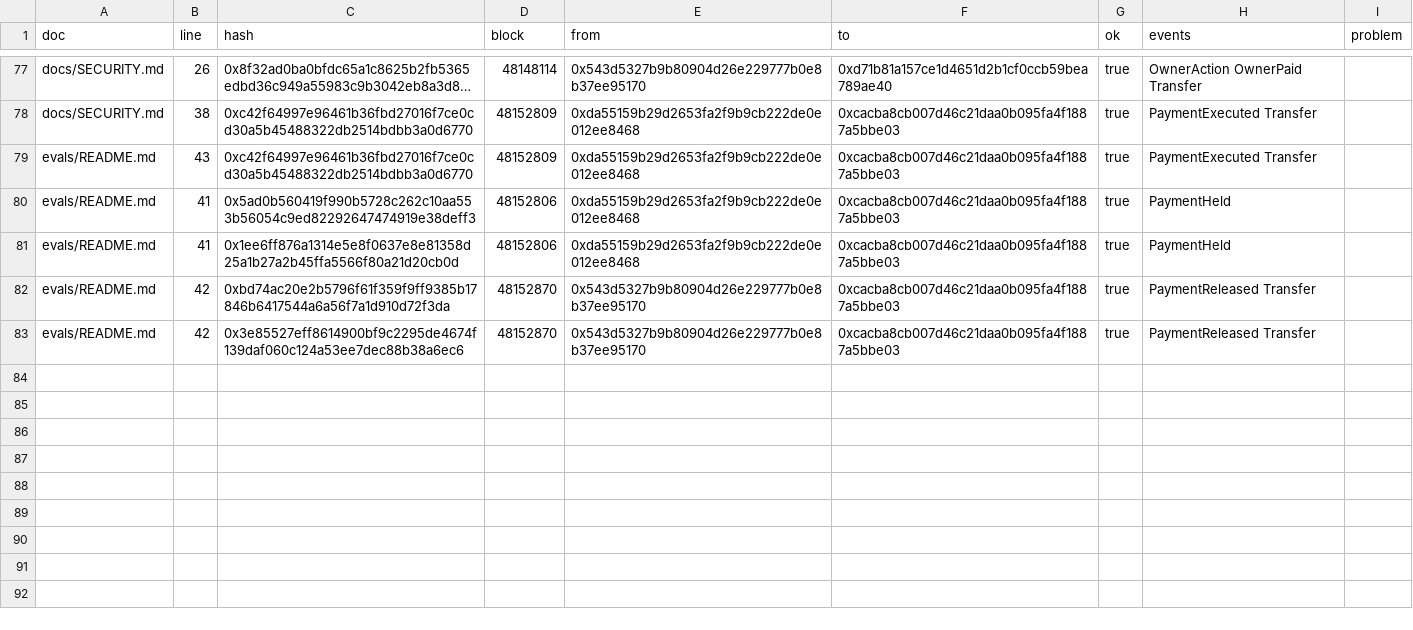
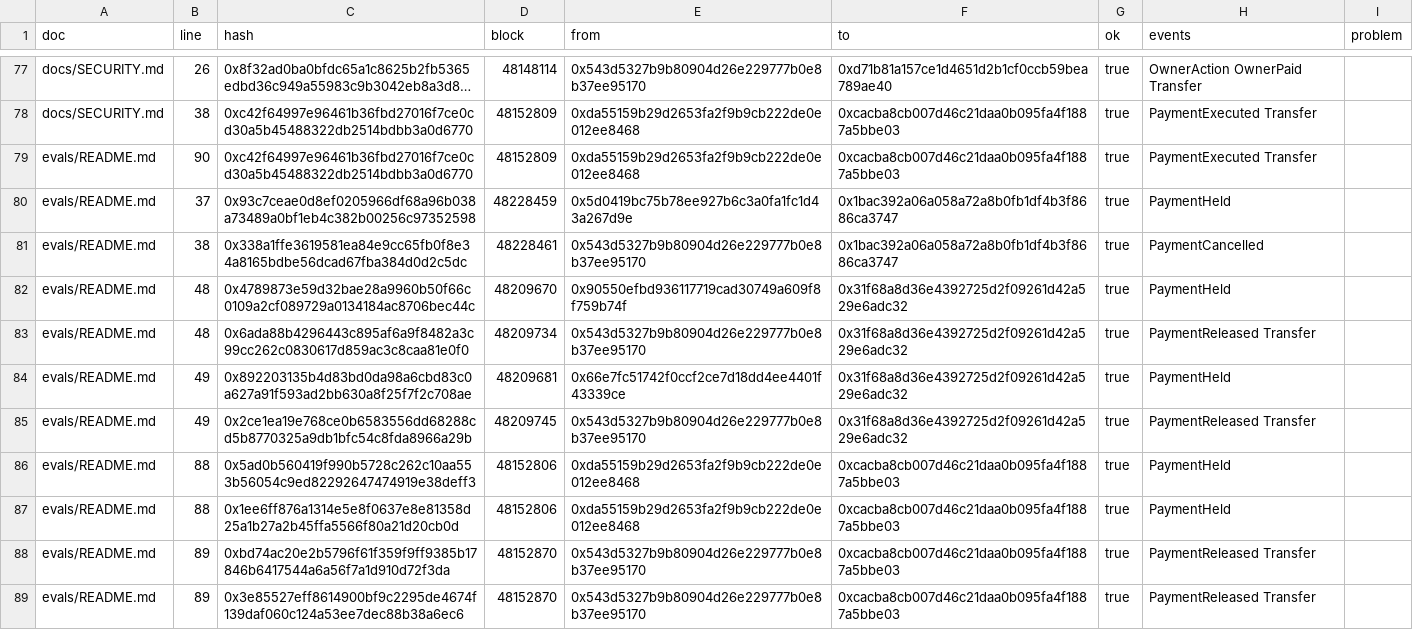
Before and after one commit to laksh-ya/nudge, a CSV file: evals/results/onchain-evidence.csv, drawn as a sheet; only a part is shown, gaps mark what is left out; long unchanged cells end in …; addresses are those after the commit; the diff names each change by its address in the sheet, - before the commit and + after, or states it on an @@ line.

```diff
--- a/evals/results/onchain-evidence.csv
+++ b/evals/results/onchain-evidence.csv
-B79 (line): 43
+B79 (line): 90
+row 80: evals/README.md | 37 | 0x93c7ceae0d8ef0205966df68a96b038a73489a0bf1eb4c382b00256c97352598 | 48228459 | 0x5d0419bc75b78ee927b6c3a0fa1fc1d43a267d9e | 0x1bac392a06a058a72a8b0fb1df4b3f8686ca3747 | true | PaymentHeld
+row 81: evals/README.md | 38 | 0x338a1ffe3619581ea84e9cc65fb0f8e34a8165bdbe56dcad67fba384d0d2c5dc | 48228461 | 0x543d5327b9b80904d26e229777b0e8b37ee95170 | 0x1bac392a06a058a72a8b0fb1df4b3f8686ca3747 | true | PaymentCancelled
+row 82: evals/README.md | 48 | 0x4789873e59d32bae28a9960b50f66c0109a2cf089729a0134184ac8706bec44c | 48209670 | 0x90550efbd936117719cad30749a609f8f759b74f | 0x31f68a8d36e4392725d2f09261d42a529e6adc32 | true | PaymentHeld
+row 83: evals/README.md | 48 | 0x6ada88b4296443c895af6a9f8482a3c99cc262c0830617d859ac3c8caa81e0f0 | 48209734 | 0x543d5327b9b80904d26e229777b0e8b37ee95170 | 0x31f68a8d36e4392725d2f09261d42a529e6adc32 | true | PaymentReleased Transfer
+row 84: evals/README.md | 49 | 0x892203135b4d83bd0da98a6cbd83c0a627a91f593ad2bb630a8f25f7f2c708ae | 48209681 | 0x66e7fc51742f0ccf2ce7d18dd4ee4401f43339ce | 0x31f68a8d36e4392725d2f09261d42a529e6adc32 | true | PaymentHeld
+row 85: evals/README.md | 49 | 0x2ce1ea19e768ce0b6583556dd68288cd5b8770325a9db1bfc54c8fda8966a29b | 48209745 | 0x543d5327b9b80904d26e229777b0e8b37ee95170 | 0x31f68a8d36e4392725d2f09261d42a529e6adc32 | true | PaymentReleased Transfer
-B86:B87 (line): 41
+B86:B87 (line): 88
-B88:B89 (line): 42
+B88:B89 (line): 89
```
Also changed, not shown: 5 other files.
